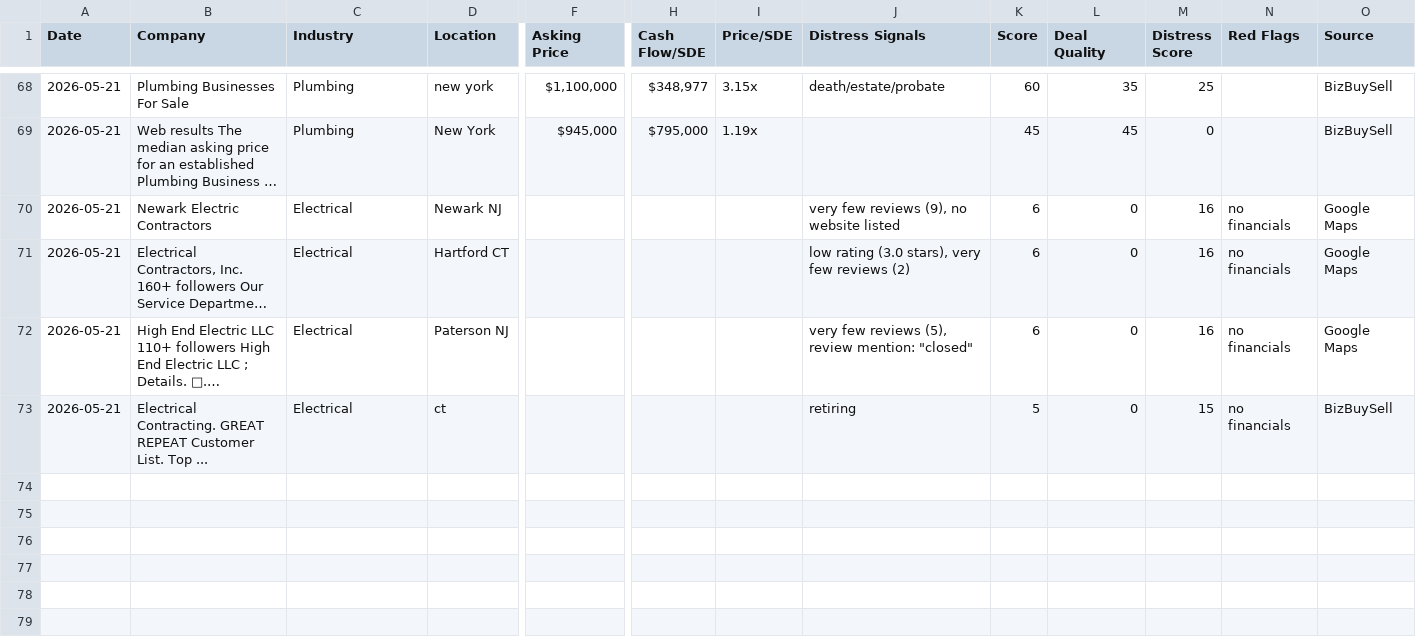
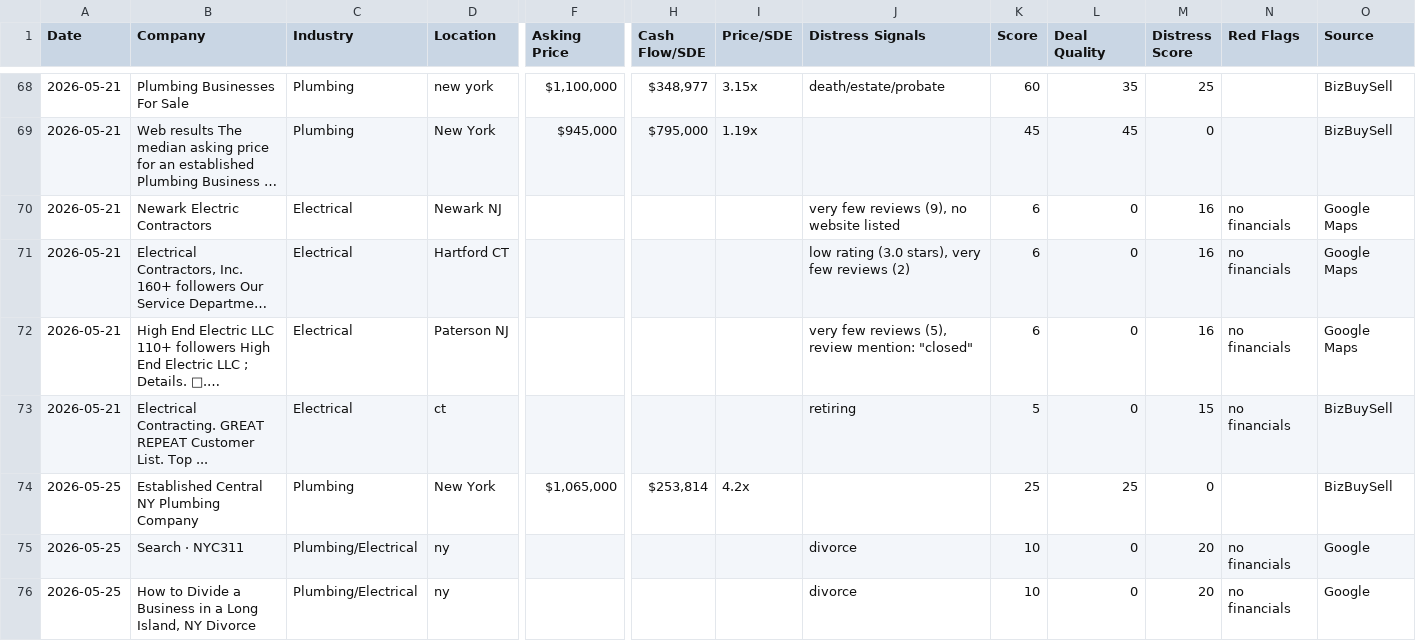
Before and after one commit to mikeymesce/lead-finder, a CSV file: leads.csv, drawn as a sheet; only a part is shown, gaps mark what is left out; long unchanged cells end in …; rows hold the shown columns only; the diff covers the shown part only; the diff names each change by its address in the sheet, - before the commit and + after, or states it on an @@ line.

```diff
--- a/leads.csv
+++ b/leads.csv
+row 74: 2026-05-25 | Established Central NY Plumbing Company | Plumbing | New York | $1,065,000 | $253,814 | 4.2x |  | 25 | 25 | 0 |  | BizBuySell
+row 75: 2026-05-25 | Search · NYC311 | Plumbing/Electrical | ny |  |  |  | divorce | 10 | 0 | 20 | no financials | Google
+row 76: 2026-05-25 | How to Divide a Business in a Long Island, NY Divorce | Plumbing/Electrical | ny |  |  |  | divorce | 10 | 0 | 20 | no financials | Google
```
Also changed, not shown: 3 added rows elsewhere in this file, 2 other files.
